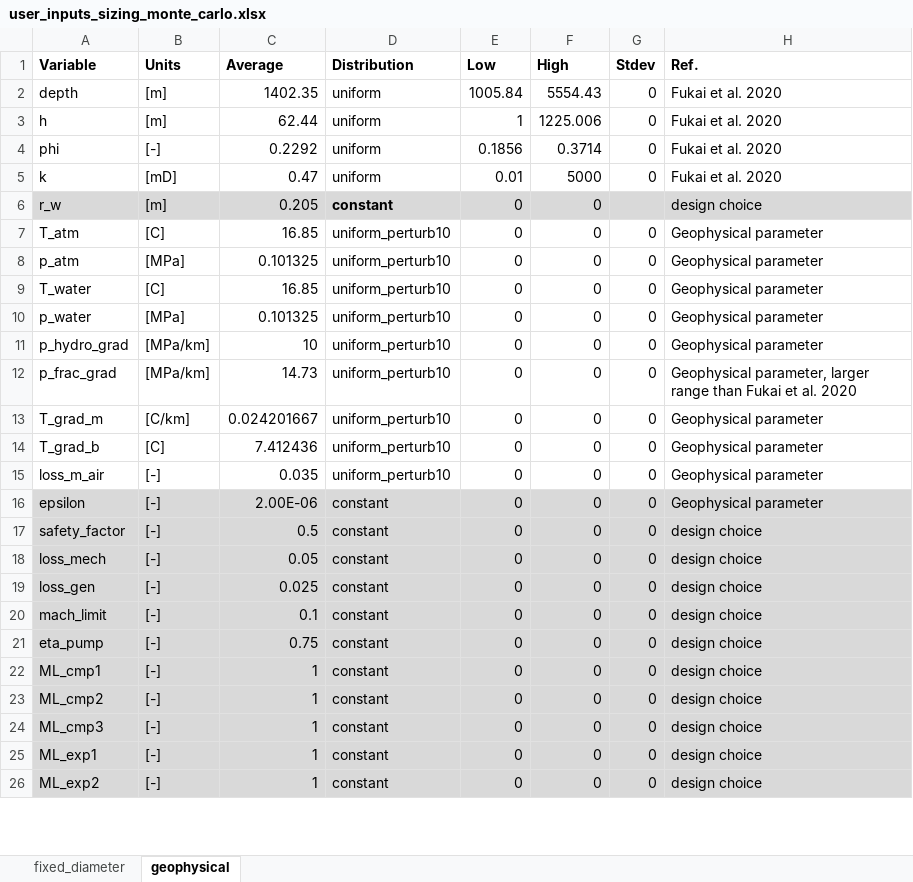
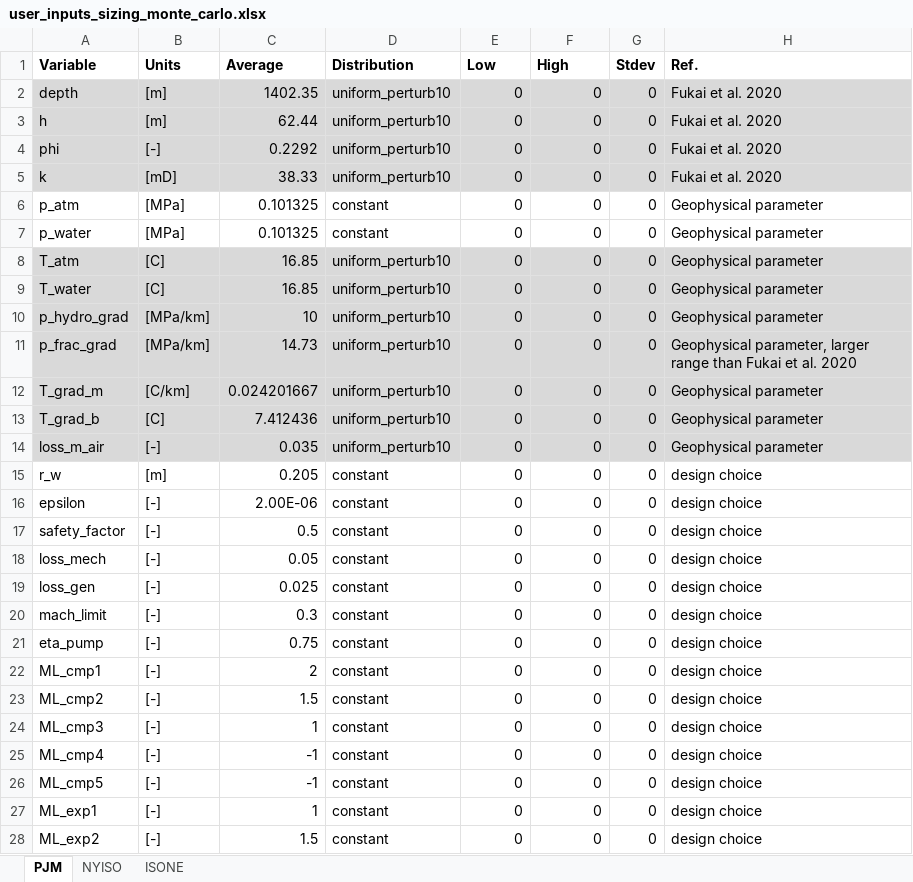
Before and after one commit to EnergyModels/caes, an Excel workbook: projects/mid_atlantic/sizing_monte_carlo/user_inputs_sizing_monte_carlo.xlsx, sheet PJM, drawn as a sheet; only a part is shown; values as stored, in another font and other column widths than the file's, no borders; removed rows and columns are numbered as before the commit, all else as after; the diff covers the shown part only; the diff names each change by its address in the sheet, - before the commit and + after, or states it on an @@ line.

```diff
--- a/projects/mid_atlantic/sizing_monte_carlo/user_inputs_sizing_monte_carlo.xlsx (sheet PJM)
+++ b/projects/mid_atlantic/sizing_monte_carlo/user_inputs_sizing_monte_carlo.xlsx (sheet PJM)
-sheet tab: geophysical
+sheet tab: PJM
-sheet tab: fixed_diameter
+sheet tab: NYISO
+sheet tab: ISONE
-A2:H5 fill: none
+A2:H5 fill: #D9D9D9
-D2:D5 (Distribution): uniform
+D2:D5 (Distribution): uniform_perturb10
-E2 (Low): 1005.84
+E2 (Low): 0
-F2 (High): 5554.43
+F2 (High): 0
-E3 (Low): 1
+E3 (Low): 0
-F3 (High): 1225.006
+F3 (High): 0
-E4 (Low): 0.1856
+E4 (Low): 0
-F4 (High): 0.3714
+F4 (High): 0
-C5 (Average): 0.47
+C5 (Average): 38.33
-E5 (Low): 0.01
+E5 (Low): 0
-F5 (High): 5000
+F5 (High): 0
-row 6: r_w | [m] | 0.205 | constant | 0 | 0 |  | design choice
+row 6: p_atm | [MPa] | 0.101325 | constant | 0 | 0 | 0 | Geophysical parameter
+row 7: p_water | [MPa] | 0.101325 | constant | 0 | 0 | 0 | Geophysical parameter
-A8:H8 fill: none
+A8:H8 fill: #D9D9D9
-row 8: p_atm | [MPa] | 0.101325 | uniform_perturb10 | 0 | 0 | 0 | Geophysical parameter
-A9:H9 fill: none
+A9:H9 fill: #D9D9D9
-row 10: p_water | [MPa] | 0.101325 | uniform_perturb10 | 0 | 0 | 0 | Geophysical parameter
-A10:H14 fill: none
+A10:H14 fill: #D9D9D9
+row 15: r_w | [m] | 0.205 | constant | 0 | 0 | 0 | design choice
-A16:H24 fill: #D9D9D9
+A16:H24 fill: none
-H16 (Ref.): Geophysical parameter
+H16 (Ref.): design choice
-C20 (Average): 0.1
+C20 (Average): 0.3
-C22 (Average): 1
+C22 (Average): 2
-C23 (Average): 1
+C23 (Average): 1.5
+row 25: ML_cmp4 | [-] | -1 | constant | 0 | 0 | 0 | design choice
+row 26: ML_cmp5 | [-] | -1 | constant | 0 | 0 | 0 | design choice
-A27:H28 fill: #D9D9D9
+A27:H28 fill: none
-C28 (Average): 1
+C28 (Average): 1.5
```
Also changed, not shown: 10 added rows, 1 edited cell and cell formats elsewhere in this sheet, projects/mid_atlantic/general_monte_carlo/user_inputs_general_monte_carlo.xlsx, 15 other files.
